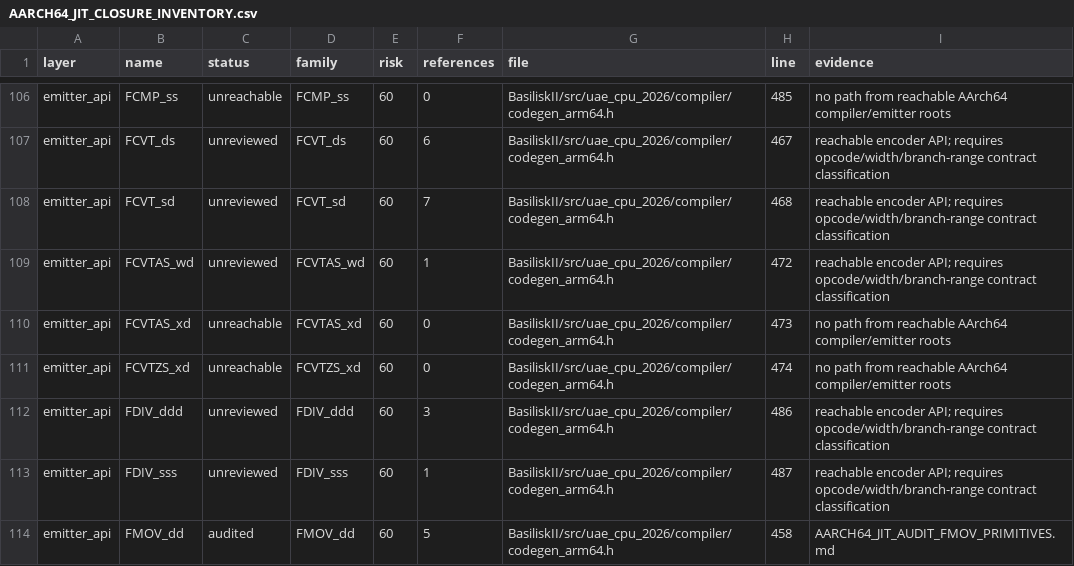
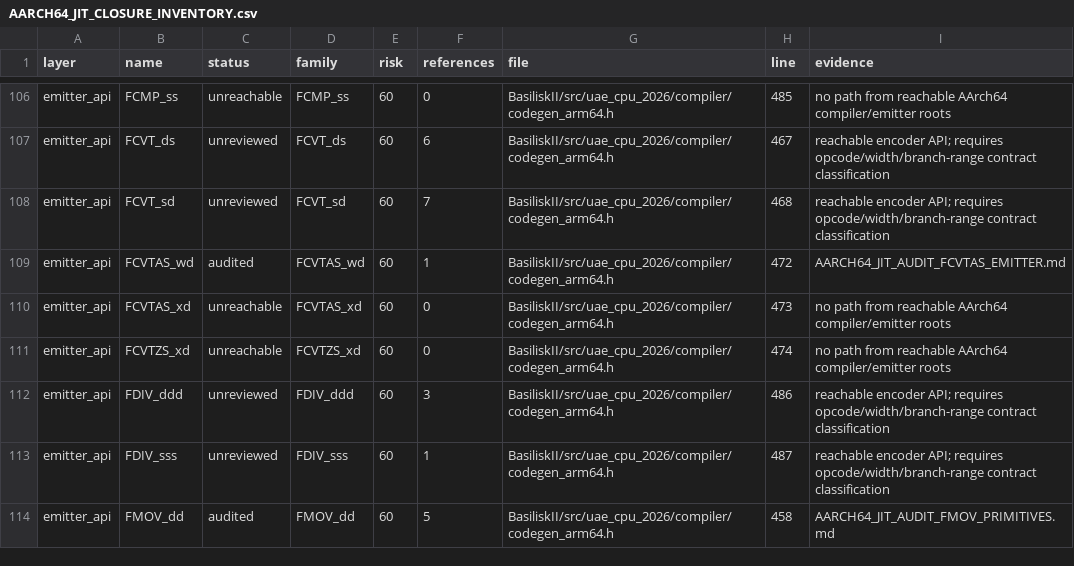
Before and after one commit to rcarmo/macemu, a CSV file: BasiliskII/docs/AARCH64_JIT_CLOSURE_INVENTORY.csv, drawn as a sheet; only a part is shown, gaps mark what is left out.

Commit message:
BasiliskII AArch64 JIT: audit FCVTAS emitter

```diff
--- a/BasiliskII/docs/AARCH64_JIT_CLOSURE_INVENTORY.csv
+++ b/BasiliskII/docs/AARCH64_JIT_CLOSURE_INVENTORY.csv
@@ -108,3 +108,3 @@ emitter_api,FCVT_ds,unreviewed,FCVT_ds,60,6,BasiliskII/src/uae_cpu_2026/compiler
 emitter_api,FCVT_sd,unreviewed,FCVT_sd,60,7,BasiliskII/src/uae_cpu_2026/compiler/codegen_arm64.h,468,reachable encoder API; requires opcode/width/branch-range contract classification
-emitter_api,FCVTAS_wd,unreviewed,FCVTAS_wd,60,1,BasiliskII/src/uae_cpu_2026/compiler/codegen_arm64.h,472,reachable encoder API; requires opcode/width/branch-range contract classification
+emitter_api,FCVTAS_wd,audited,FCVTAS_wd,60,1,BasiliskII/src/uae_cpu_2026/compiler/codegen_arm64.h,472,AARCH64_JIT_AUDIT_FCVTAS_EMITTER.md
 emitter_api,FCVTAS_xd,unreachable,FCVTAS_xd,60,0,BasiliskII/src/uae_cpu_2026/compiler/codegen_arm64.h,473,no path from reachable AArch64 compiler/emitter roots
```
Also changed, not shown: 11 other files.
